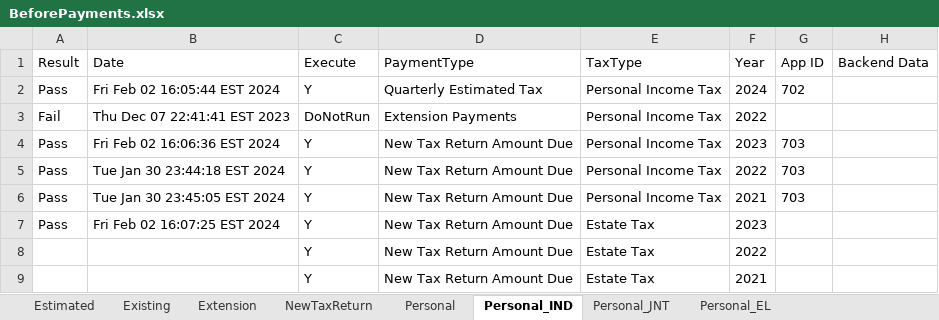
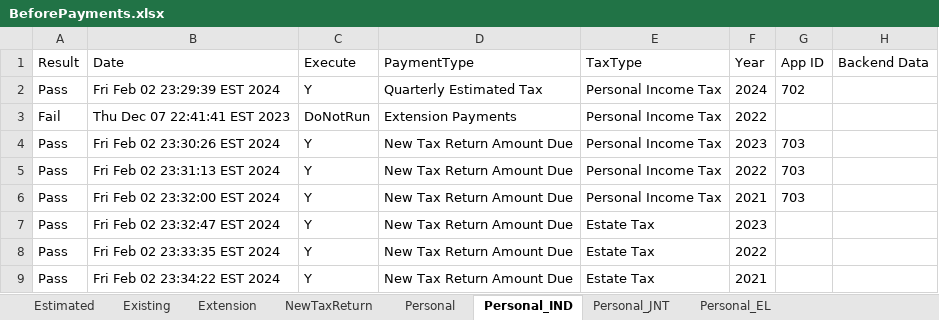
Before and after one commit to dcusend/VPS-Katalon, an Excel workbook: KatalonData/RADTestData/BeforePayments.xlsx, sheet Personal_IND, drawn as a sheet; values as stored, in another font and other column widths than the file's, no borders; the diff names each change by its address in the sheet, - before the commit and + after, or states it on an @@ line.

```diff
--- a/KatalonData/RADTestData/BeforePayments.xlsx (sheet Personal_IND)
+++ b/KatalonData/RADTestData/BeforePayments.xlsx (sheet Personal_IND)
-B2 (Date): Fri Feb 02 16:05:44 EST 2024
+B2 (Date): Fri Feb 02 23:29:39 EST 2024
-B4 (Date): Fri Feb 02 16:06:36 EST 2024
+B4 (Date): Fri Feb 02 23:30:26 EST 2024
-B5 (Date): Tue Jan 30 23:44:18 EST 2024
+B5 (Date): Fri Feb 02 23:31:13 EST 2024
-B6 (Date): Tue Jan 30 23:45:05 EST 2024
+B6 (Date): Fri Feb 02 23:32:00 EST 2024
-B7 (Date): Fri Feb 02 16:07:25 EST 2024
+B7 (Date): Fri Feb 02 23:32:47 EST 2024
-A8:A9 (Result): (empty)
+A8:A9 (Result): Pass
-B8 (Date): (empty)
+B8 (Date): Fri Feb 02 23:33:35 EST 2024
-B9 (Date): (empty)
+B9 (Date): Fri Feb 02 23:34:22 EST 2024
```
Also changed, not shown: sheet NewTaxReturn, sheet Existing, sheet Estimated, sheet Personal_JNT, sheet Personal_EL, KatalonData/RADTestData/JointFilerSSNmoreThan9Error.xlsx, KatalonData/RADTestData/JointFilerSSNnoMatch.xlsx, 29 other files.
